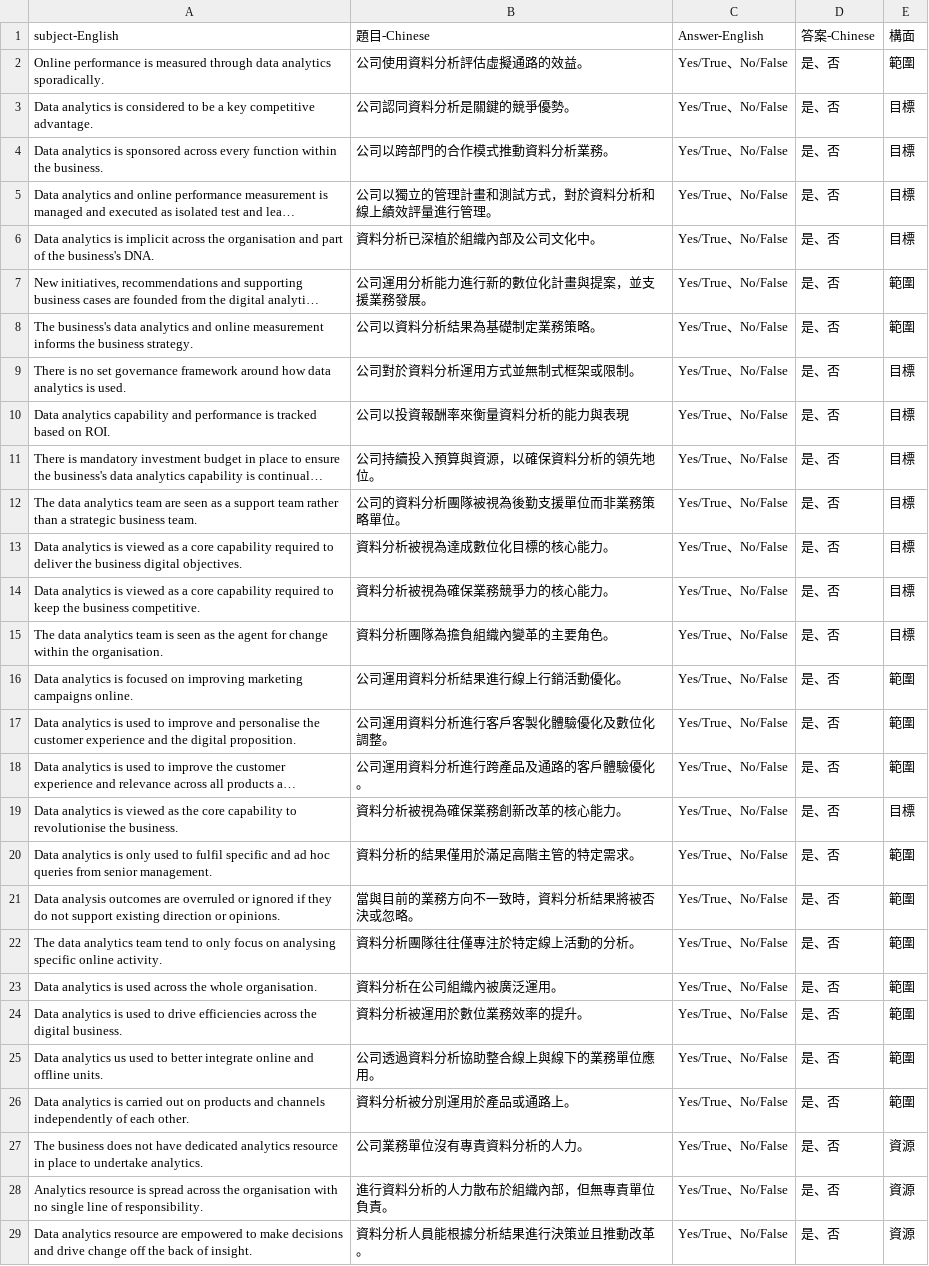
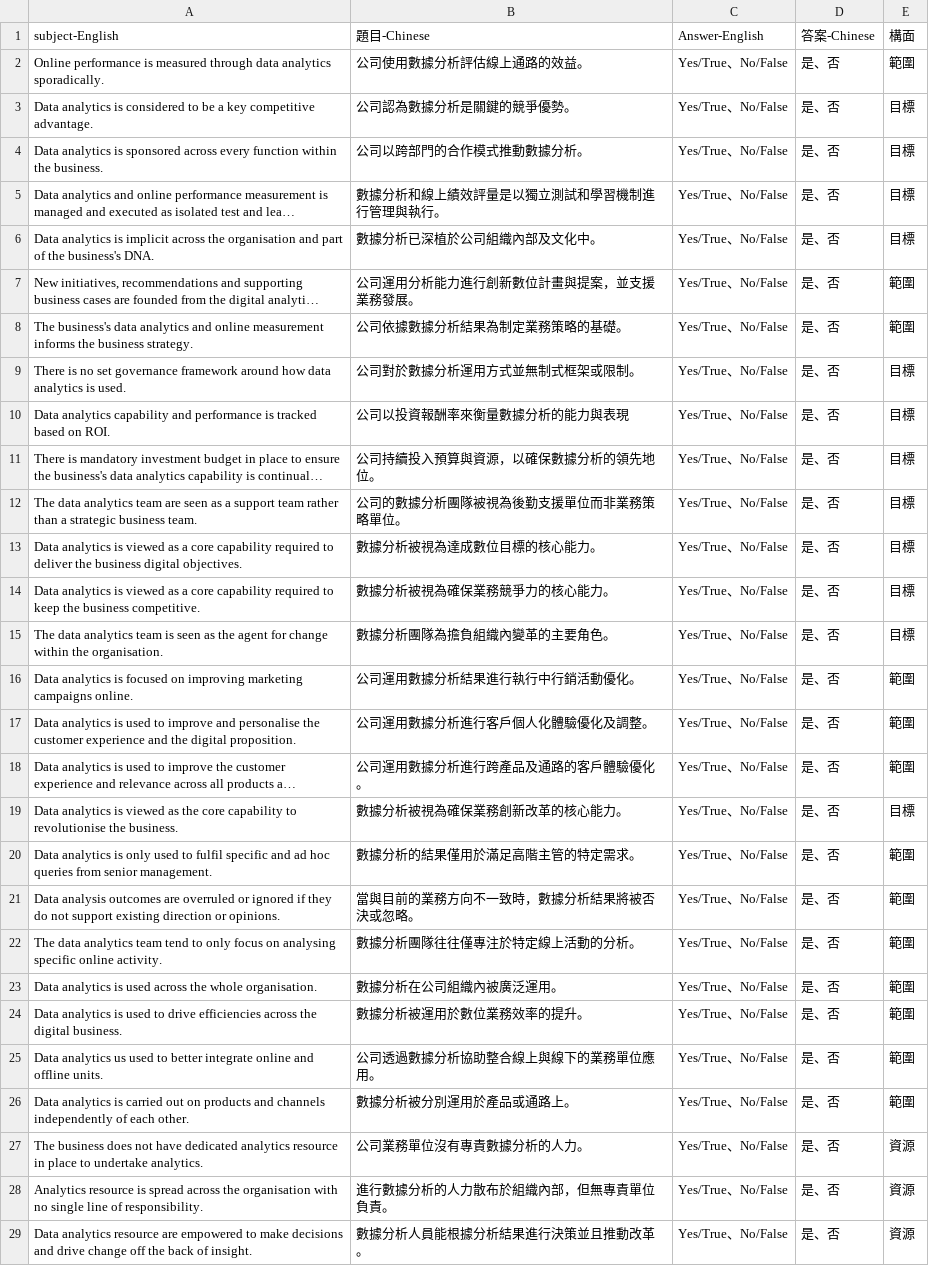
Before and after one commit to noeleon930/questionnaire, a CSV file: 5.csv, drawn as a sheet; only a part is shown; long unchanged cells end in …; the diff covers the shown part only; the diff names each change by its address in the sheet, - before the commit and + after, or states it on an @@ line.

```diff
--- a/5.csv
+++ b/5.csv
-B2: 公司使用資料分析評估虛擬通路的效益。
+B2: 公司使用數據分析評估線上通路的效益。
-B3: 公司認同資料分析是關鍵的競爭優勢。
+B3: 公司認為數據分析是關鍵的競爭優勢。
-B4: 公司以跨部門的合作模式推動資料分析業務。
+B4: 公司以跨部門的合作模式推動數據分析。
-B5: 公司以獨立的管理計畫和測試方式，對於資料分析和線上績效評量進行管理。
+B5: 數據分析和線上績效評量是以獨立測試和學習機制進行管理與執行。
-B6: 資料分析已深植於組織內部及公司文化中。
+B6: 數據分析已深植於公司組織內部及文化中。
-B7: 公司運用分析能力進行新的數位化計畫與提案，並支援業務發展。
+B7: 公司運用分析能力進行創新數位計畫與提案，並支援業務發展。
-B8: 公司以資料分析結果為基礎制定業務策略。
+B8: 公司依據數據分析結果為制定業務策略的基礎。
-B9: 公司對於資料分析運用方式並無制式框架或限制。
+B9: 公司對於數據分析運用方式並無制式框架或限制。
-B10: 公司以投資報酬率來衡量資料分析的能力與表現
+B10: 公司以投資報酬率來衡量數據分析的能力與表現
-B11: 公司持續投入預算與資源，以確保資料分析的領先地位。
+B11: 公司持續投入預算與資源，以確保數據分析的領先地位。
-B12: 公司的資料分析團隊被視為後勤支援單位而非業務策略單位。
+B12: 公司的數據分析團隊被視為後勤支援單位而非業務策略單位。
-B13: 資料分析被視為達成數位化目標的核心能力。
+B13: 數據分析被視為達成數位目標的核心能力。
-B14: 資料分析被視為確保業務競爭力的核心能力。
+B14: 數據分析被視為確保業務競爭力的核心能力。
-B15: 資料分析團隊為擔負組織內變革的主要角色。
+B15: 數據分析團隊為擔負組織內變革的主要角色。
-B16: 公司運用資料分析結果進行線上行銷活動優化。
+B16: 公司運用數據分析結果進行執行中行銷活動優化。
-B17: 公司運用資料分析進行客戶客製化體驗優化及數位化調整。
+B17: 公司運用數據分析進行客戶個人化體驗優化及調整。
-B18: 公司運用資料分析進行跨產品及通路的客戶體驗優化。
+B18: 公司運用數據分析進行跨產品及通路的客戶體驗優化。
-B19: 資料分析被視為確保業務創新改革的核心能力。
+B19: 數據分析被視為確保業務創新改革的核心能力。
-B20: 資料分析的結果僅用於滿足高階主管的特定需求。
+B20: 數據分析的結果僅用於滿足高階主管的特定需求。
-B21: 當與目前的業務方向不一致時，資料分析結果將被否決或忽略。
+B21: 當與目前的業務方向不一致時，數據分析結果將被否決或忽略。
-B22: 資料分析團隊往往僅專注於特定線上活動的分析。
+B22: 數據分析團隊往往僅專注於特定線上活動的分析。
-B23: 資料分析在公司組織內被廣泛運用。
+B23: 數據分析在公司組織內被廣泛運用。
-B24: 資料分析被運用於數位業務效率的提升。
+B24: 數據分析被運用於數位業務效率的提升。
-B25: 公司透過資料分析協助整合線上與線下的業務單位應用。
+B25: 公司透過數據分析協助整合線上與線下的業務單位應用。
-B26: 資料分析被分別運用於產品或通路上。
+B26: 數據分析被分別運用於產品或通路上。
-B27: 公司業務單位沒有專責資料分析的人力。
+B27: 公司業務單位沒有專責數據分析的人力。
-B28: 進行資料分析的人力散布於組織內部，但無專責單位負責。
+B28: 進行數據分析的人力散布於組織內部，但無專責單位負責。
-B29: 資料分析人員能根據分析結果進行決策並且推動改革。
+B29: 數據分析人員能根據分析結果進行決策並且推動改革。
```
Also changed, not shown: 1 removed row and 11 edited cells elsewhere in this file, 2.csv, 3.csv, 9 other files.
